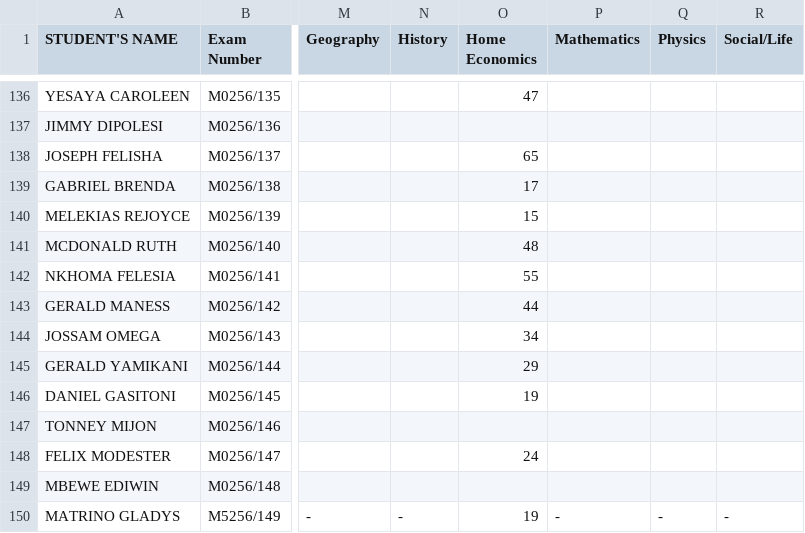
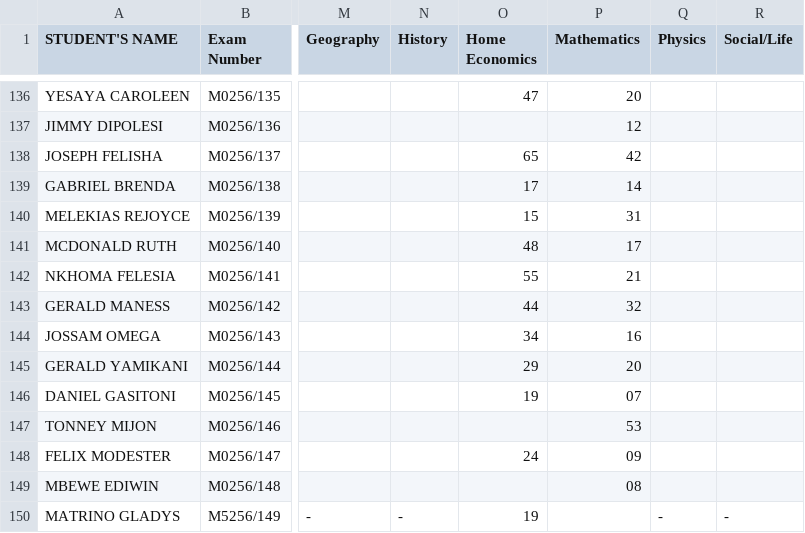
Before and after one commit to enitac/c1, a CSV file: form1.csv, drawn as a sheet; only a part is shown, gaps mark what is left out; the diff covers the shown part only; the diff names each change by its address in the sheet, - before the commit and + after, or states it on an @@ line.

Commit message:
Update: form1 - Mathematics (9/21/2026, 4:39:22 AM)

```diff
--- a/form1.csv
+++ b/form1.csv
-P136 (Mathematics): (empty)
+P136 (Mathematics): 20
-P137 (Mathematics): (empty)
+P137 (Mathematics): 12
-P138 (Mathematics): (empty)
+P138 (Mathematics): 42
-P139 (Mathematics): (empty)
+P139 (Mathematics): 14
-P140 (Mathematics): (empty)
+P140 (Mathematics): 31
-P141 (Mathematics): (empty)
+P141 (Mathematics): 17
-P142 (Mathematics): (empty)
+P142 (Mathematics): 21
-P143 (Mathematics): (empty)
+P143 (Mathematics): 32
-P144 (Mathematics): (empty)
+P144 (Mathematics): 16
-P145 (Mathematics): (empty)
+P145 (Mathematics): 20
-P146 (Mathematics): (empty)
+P146 (Mathematics): 07
-P147 (Mathematics): (empty)
+P147 (Mathematics): 53
-P148 (Mathematics): (empty)
+P148 (Mathematics): 09
-P149 (Mathematics): (empty)
+P149 (Mathematics): 08
-P150 (Mathematics): -
+P150 (Mathematics): (empty)
```
Also changed, not shown: 17 edited cells elsewhere in this file.
